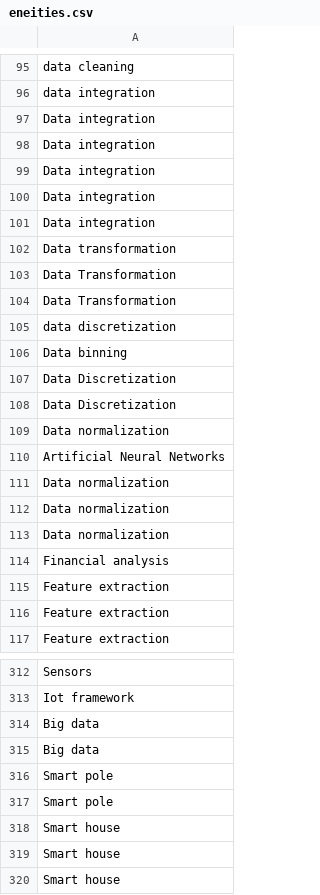
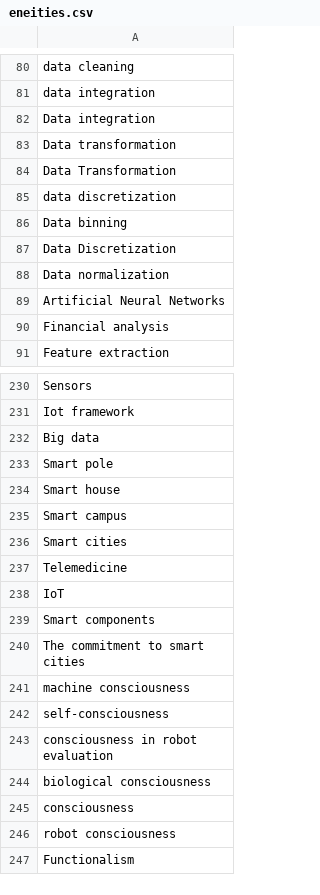
Before and after one commit to Zero-2/AI_tutor_3.0_finalversion, a CSV file: bert_intent_recognition/data/eneities.csv, drawn as a sheet; only a part is shown, gaps mark what is left out; the shorter side is filled out with more unchanged rows; the diff covers the shown part only.

```diff
--- a/bert_intent_recognition/data/eneities.csv
+++ b/bert_intent_recognition/data/eneities.csv
@@ -97,8 +82,3 @@ data integration
 Data integration
-Data integration
-Data integration
-Data integration
-Data integration
 Data transformation
-Data Transformation
 Data Transformation
@@ -107,11 +87,5 @@ Data binning
 Data Discretization
-Data Discretization
 Data normalization
 Artificial Neural Networks
-Data normalization
-Data normalization
-Data normalization
 Financial analysis
-Feature extraction
-Feature extraction
 Feature extraction
@@ -314,7 +232,3 @@ Iot framework
 Big data
-Big data
 Smart pole
-Smart pole
-Smart house
-Smart house
 Smart house
```
Also changed, not shown: 97 removed rows elsewhere in this file, bert_intent_recognition/data/test.csv, bert_intent_recognition/data/train.csv, 9 other files.
